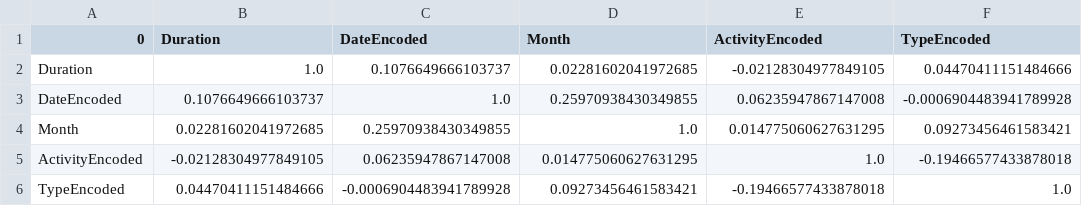
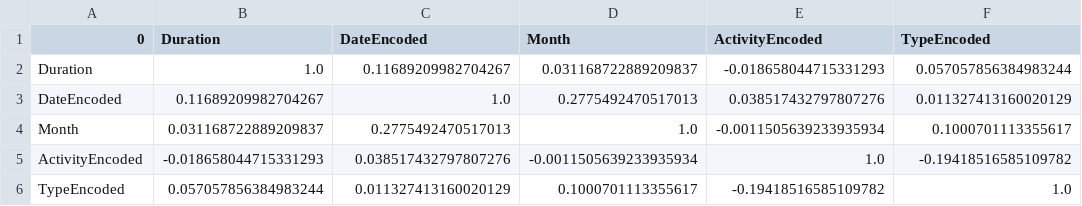
Before and after one commit to 98yangjames/WorkoutRepo, a CSV file: correlation_matrix.csv, drawn as a sheet.

```diff
--- a/correlation_matrix.csv
+++ b/correlation_matrix.csv
@@ -1,6 +1,6 @@
 0,Duration,DateEncoded,Month,ActivityEncoded,TypeEncoded
-Duration,1.0,0.1076649666103737,0.02281602041972685,-0.02128304977849105,0.04470411151484666
-DateEncoded,0.1076649666103737,1.0,0.25970938430349855,0.06235947867147008,-0.0006904483941789928
-Month,0.02281602041972685,0.25970938430349855,1.0,0.014775060627631295,0.09273456461583421
-ActivityEncoded,-0.02128304977849105,0.06235947867147008,0.014775060627631295,1.0,-0.19466577433878018
-TypeEncoded,0.04470411151484666,-0.0006904483941789928,0.09273456461583421,-0.19466577433878018,1.0
+Duration,1.0,0.11689209982704267,0.031168722889209837,-0.018658044715331293,0.057057856384983244
+DateEncoded,0.11689209982704267,1.0,0.2775492470517013,0.038517432797807276,0.011327413160020129
+Month,0.031168722889209837,0.2775492470517013,1.0,-0.0011505639233935934,0.1000701113355617
+ActivityEncoded,-0.018658044715331293,0.038517432797807276,-0.0011505639233935934,1.0,-0.19418516585109782
+TypeEncoded,0.057057856384983244,0.011327413160020129,0.1000701113355617,-0.19418516585109782,1.0
```
Also changed, not shown: 3 other files.
